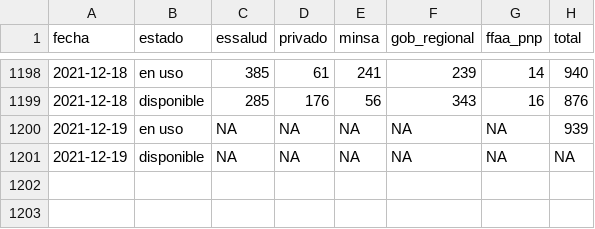
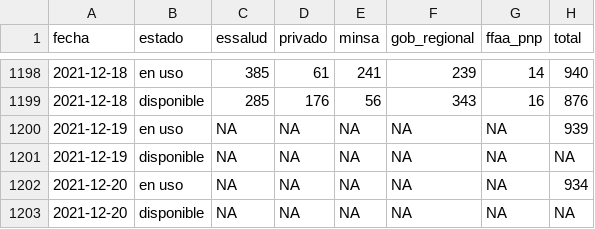
Before and after one commit to jmcastagnetto/covid-19-peru-data, a CSV file: datos/covid-19-peru-camas-uci.csv, drawn as a sheet; only a part is shown, gaps mark what is left out.

Commit message:
Datos del 2021-12-20, extraídos del reporte de DGE y comunicado 787 del MINSA

```diff
--- a/datos/covid-19-peru-camas-uci.csv
+++ b/datos/covid-19-peru-camas-uci.csv
@@ -1201 +1201,3 @@ fecha,estado,essalud,privado,minsa,gob_regional,ffaa_pnp,total
 2021-12-19,disponible,NA,NA,NA,NA,NA,NA
+2021-12-20,en uso,NA,NA,NA,NA,NA,934
+2021-12-20,disponible,NA,NA,NA,NA,NA,NA
```
Also changed, not shown: datos/covid-19-peru-detalle-hospitalizados.csv, 10 other files.
